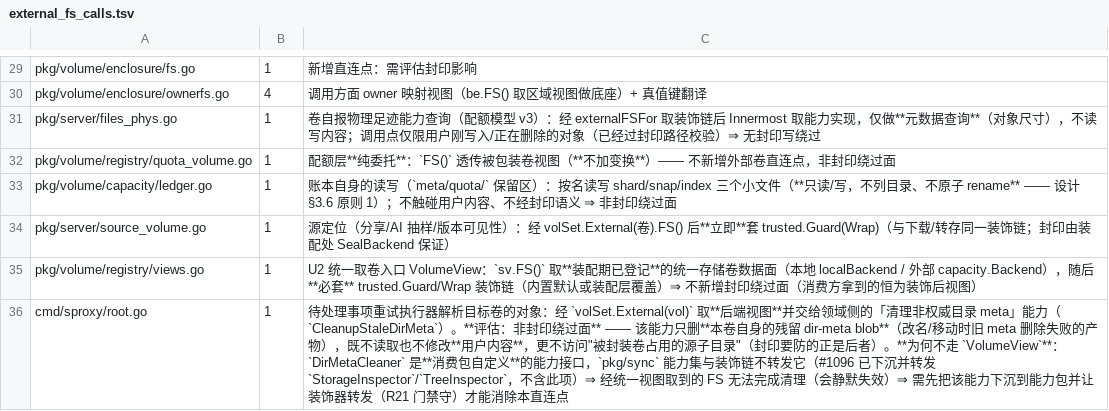
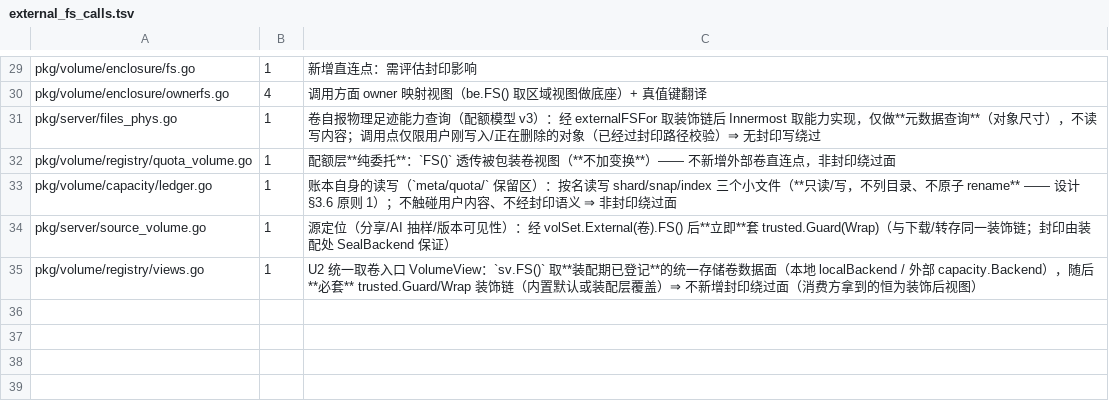
Before and after one commit to cocomhub/sproxy, a TSV file: internal/archcheck/external_fs_calls.tsv, drawn as a sheet; only a part is shown, gaps mark what is left out; the diff names each change by its address in the sheet, - before the commit and + after, or states it on an @@ line.

Commit message:
refactor(issues): 事项修复目标改经统一卷视图 + 装饰链穿透（消除 R27 最后一条后端直连）
能力：`cmd/sproxy` 装配待处理事项执行器时不再直连 `h.Volumes().External(vol).FS()`，改经
`CleanupTargetResolver`（`VolumeView` + `sync.Innermost`）；R27 预算 49→48。

背景：该直连点此前登记的理由是「装饰链不转发 StorageInspector/DirMetaCleaner ⇒ 经统一视图会静默失效」。
但仓内既有的正确姿势是**用 `Innermost` 穿透装饰链后再做能力断言**（`pkg/server/issues_scan.go` 的
`ScanTargetsFromSet` 就是这么做的，R22 门禁守）⇒ 无需扩展装饰器即可消除直连。

改动要点：
- pkg/server/issues_executors.go：新增 `CleanupTargetResolver(l VolumeLister) func(string) any`
  （nil 卷集/视图缺失 ⇒ nil）；头部注释改为描述新取卷方式。
- cmd/sproxy/root.go：`Resolve` 改为 `server.CleanupTargetResolver(h.Volumes())`（删除内联闭包）。
- pkg/server/issues_scan_targets_test.go：新增 `TestCleanupTargetResolver_InnermostCapability`
  （装饰器包一层 ⇒ 穿透到最内层的 `DirMetaCleaner` 命中并能调用；nil 视图/未装配/nil 卷集 ⇒ nil）。
- internal/archcheck/external_fs_calls.tsv：删除 `cmd/sproxy/root.go` 行（预算 49→48 = 实测）。
- docs/gates.md：更新棘轮削减进展（R27 60→48）。

验证证据：
- go test ./pkg/server/ -run 'TestCleanupTargetResolver|TestScanTargetsFromSet|TestRunDirMetaCleanup|TestIssuesExecutors|TestIssue' 通过。
- 变异命中：去掉 `Innermost`（直接返回装饰后 FS）⇒ 用例红（"命中 DirMetaCleaner，got *server.wrappingFS"）。
- go test ./internal/archcheck/ 全绿（R27 预算 = 实测 48）；go build ./... 通过；golangci-lint 0 issues。

```diff
--- a/internal/archcheck/external_fs_calls.tsv
+++ b/internal/archcheck/external_fs_calls.tsv
-row 36: cmd/sproxy/root.go | 1 | 待处理事项重试执行器解析目标卷的对象：经 `volSet.External(vol)` 取**后端视图**并交给领域侧的「清理非权威目录 meta」能力（`CleanupStaleDirMeta`）。**评估：非封印绕过面** —— 该能力只删**本卷自身的残留 dir-meta blob**（改名/移动时旧 meta 删除失败的产物），既不读取也不修改**用户内容**，更不访问"被封装卷占用的源子目录"（封印要防的正是后者）。**为何不走 `VolumeView`**：`DirMetaCleaner` 是**消费包自定义**的能力接口，`pkg/sync` 能力集与装饰链不转发它（#1096 已下沉并转发 `StorageInspector`/`TreeInspector`，不含此项）⇒ 经统一视图取到的 FS 无法完成清理（会静默失效）⇒ 需先把该能力下沉到能力包并让装饰器转发（R21 门禁守）才能消除本直连点
```
Also changed, not shown: 4 other files.
